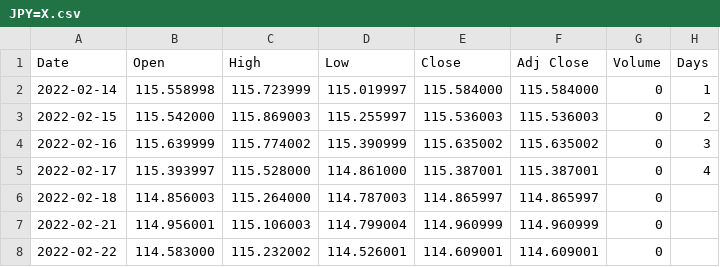
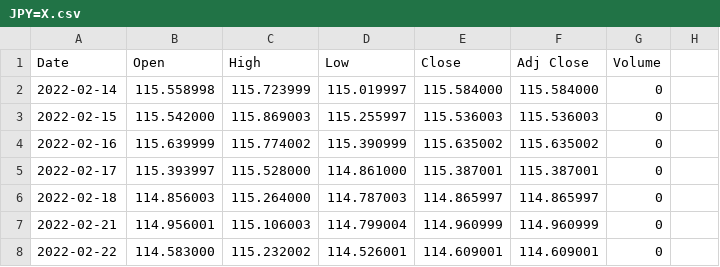
Before and after one commit to kylemarzan/Math-200, a CSV file: JPY=X.csv, drawn as a sheet; only a part is shown.

Commit message:
Update JPY=X.csv

```diff
--- a/JPY=X.csv
+++ b/JPY=X.csv
@@ -1,6 +1,6 @@
-Date,Open,High,Low,Close,Adj Close,Volume,Days
-2022-02-14,115.558998,115.723999,115.019997,115.584000,115.584000,0,1
-2022-02-15,115.542000,115.869003,115.255997,115.536003,115.536003,0,2
-2022-02-16,115.639999,115.774002,115.390999,115.635002,115.635002,0,3
-2022-02-17,115.393997,115.528000,114.861000,115.387001,115.387001,0,4
+Date,Open,High,Low,Close,Adj Close,Volume
+2022-02-14,115.558998,115.723999,115.019997,115.584000,115.584000,0
+2022-02-15,115.542000,115.869003,115.255997,115.536003,115.536003,0
+2022-02-16,115.639999,115.774002,115.390999,115.635002,115.635002,0
+2022-02-17,115.393997,115.528000,114.861000,115.387001,115.387001,0
 2022-02-18,114.856003,115.264000,114.787003,114.865997,114.865997,0
```
